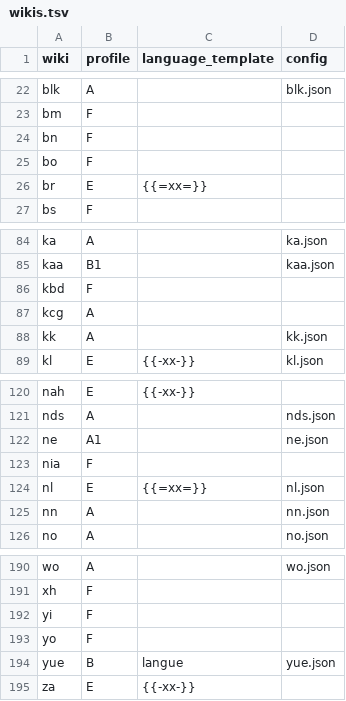
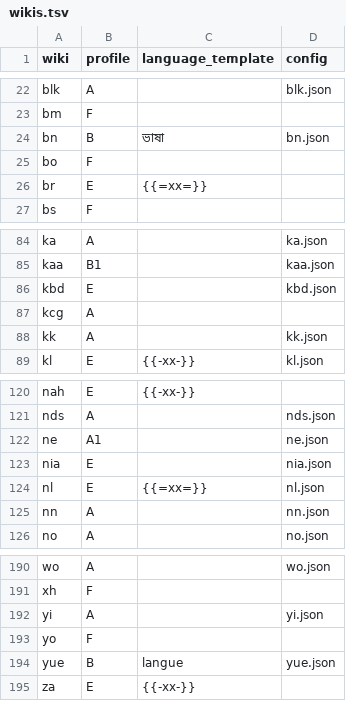
Before and after one commit to nlp-and-learning/wiktparse, a TSV file: res/wiktionary/wikis.tsv, drawn as a sheet; only a part is shown, gaps mark what is left out.

```diff
--- a/res/wiktionary/wikis.tsv
+++ b/res/wiktionary/wikis.tsv
@@ -23,3 +23,3 @@ blk	A		blk.json
 bm	F		
-bn	F		
+bn	B	ভাষা	bn.json
 bo	F		
@@ -85,3 +85,3 @@ ka	A		ka.json
 kaa	B1		kaa.json
-kbd	F		
+kbd	E		kbd.json
 kcg	A		
@@ -122,3 +122,3 @@ nds	A		nds.json
 ne	A1		ne.json
-nia	F		
+nia	E		nia.json
 nl	E	{{=xx=}}	nl.json
@@ -191,3 +191,3 @@ wo	A		wo.json
 xh	F		
-yi	F		
+yi	A		yi.json
 yo	F		
```
Also changed, not shown: res/wiktionary_section_names.tsv, 6 other files.
